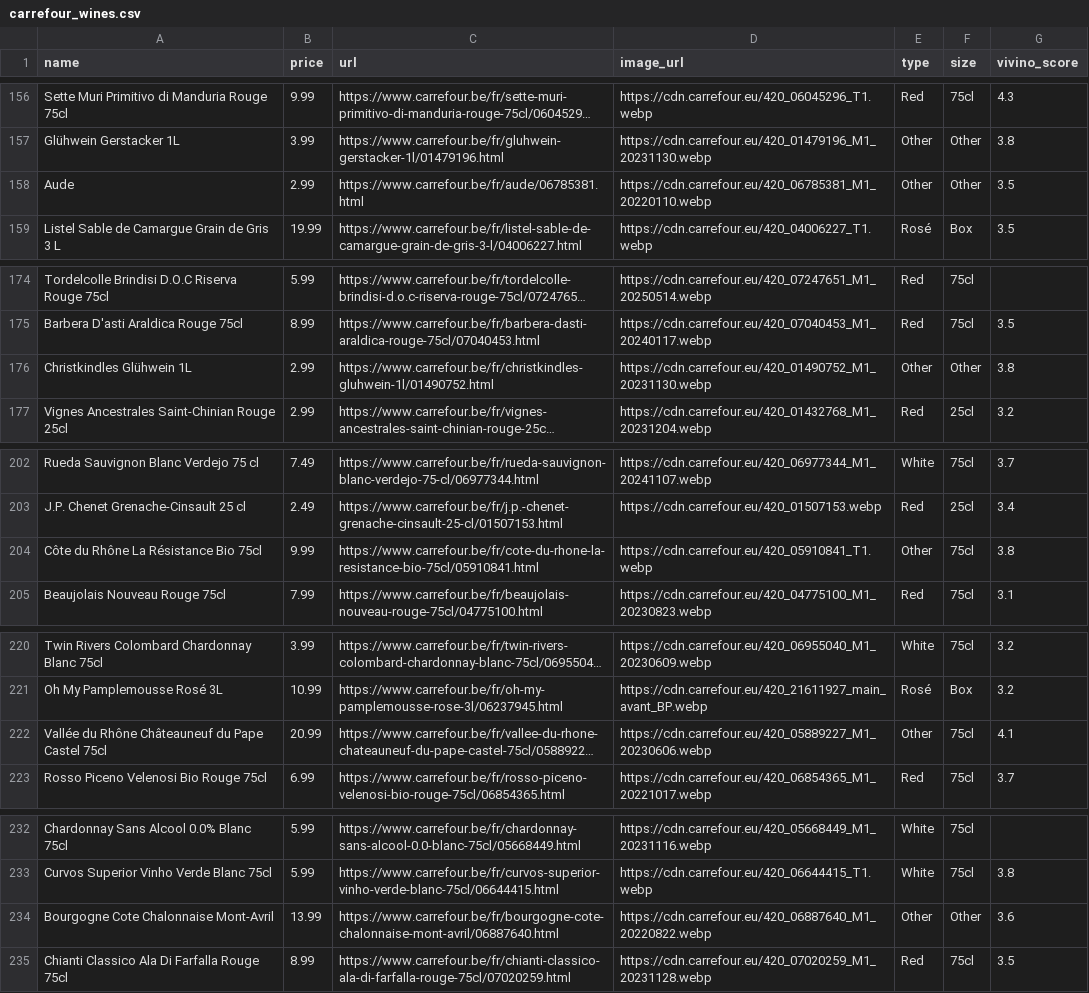
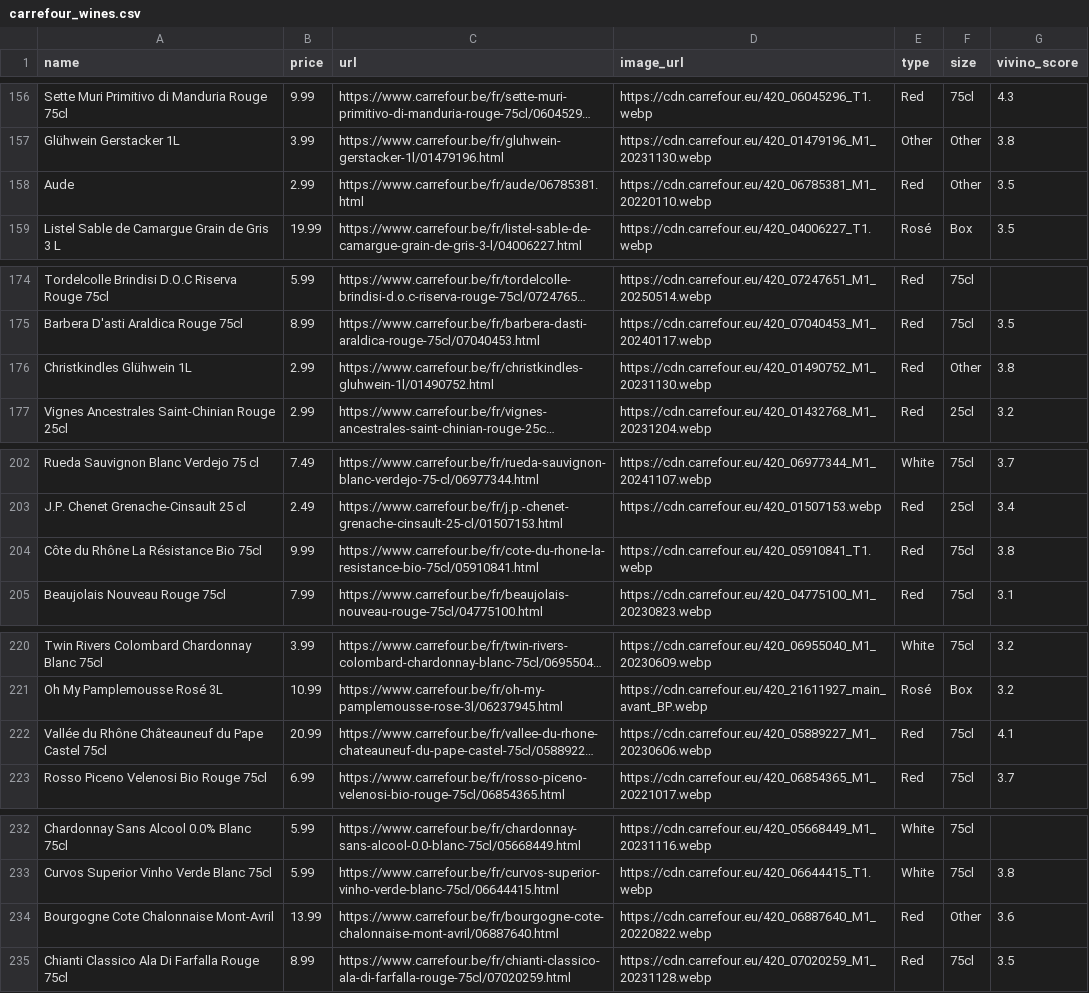
Before and after one commit to macdudu2014/winevino, a CSV file: carrefour_wines.csv, drawn as a sheet; only a part is shown, gaps mark what is left out; long unchanged cells end in …; the diff covers the shown part only; the diff names each change by its address in the sheet, - before the commit and + after, or states it on an @@ line.

Commit message:
Update wine types from manual corrections

```diff
--- a/carrefour_wines.csv
+++ b/carrefour_wines.csv
-E158 (type): Other
+E158 (type): Red
-E176 (type): Other
+E176 (type): Red
-E204 (type): Other
+E204 (type): Red
-E222 (type): Other
+E222 (type): Red
-E234 (type): Other
+E234 (type): Red
```
Also changed, not shown: 8 edited cells elsewhere in this file, ah_wines.csv, 2 other files.
